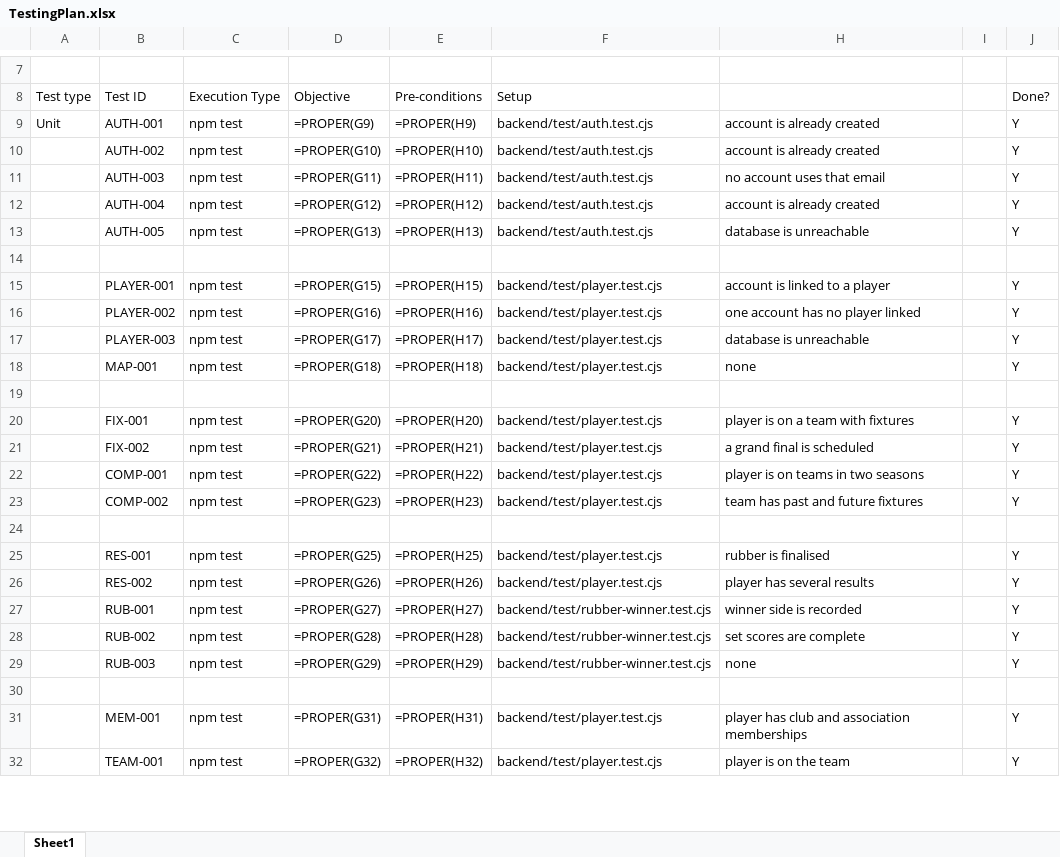
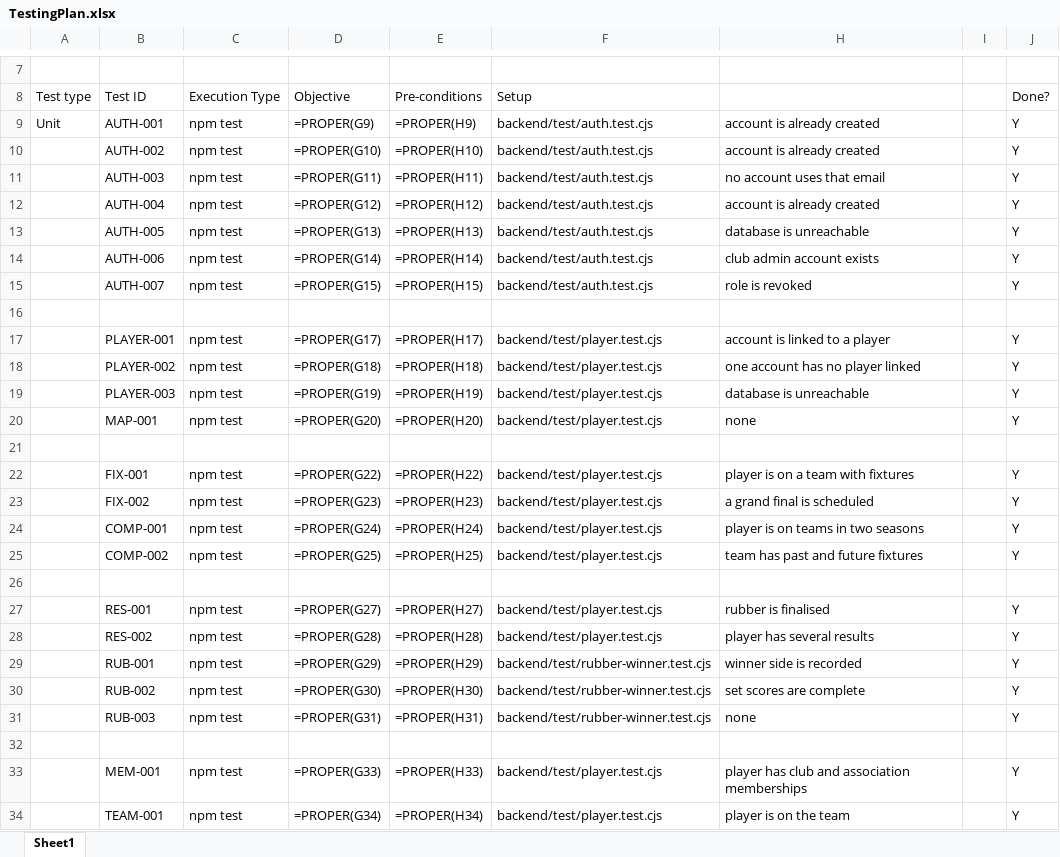
Before and after one commit to melbMinhQuan/TennisCompPlatform, an Excel workbook: TestingPlan.xlsx, sheet Sheet1, drawn as a sheet; only a part is shown, gaps mark what is left out; values as stored, in another font and other column widths than the file's, no cell formats; formulas without a stored value are shown as written; addresses are those after the commit; the diff covers the shown part only; the diff names each change by its address in the sheet, - before the commit and + after, or states it on an @@ line.

```diff
--- a/TestingPlan.xlsx (sheet Sheet1)
+++ b/TestingPlan.xlsx (sheet Sheet1)
+row 14:  | AUTH-006 | npm test | =PROPER(G14) | =PROPER(H14) | backend/test/auth.test.cjs | club admin account exists |  | Y
+row 15:  | AUTH-007 | npm test | =PROPER(G15) | =PROPER(H15) | backend/test/auth.test.cjs | role is revoked |  | Y
-D17 (Objective): =PROPER(G15)
+D17 (Objective): =PROPER(G17)
-E17 (Pre-conditions): =PROPER(H15)
+E17 (Pre-conditions): =PROPER(H17)
-D18 (Objective): =PROPER(G16)
+D18 (Objective): =PROPER(G18)
-E18 (Pre-conditions): =PROPER(H16)
+E18 (Pre-conditions): =PROPER(H18)
-D19 (Objective): =PROPER(G17)
+D19 (Objective): =PROPER(G19)
-E19 (Pre-conditions): =PROPER(H17)
+E19 (Pre-conditions): =PROPER(H19)
-D20 (Objective): =PROPER(G18)
+D20 (Objective): =PROPER(G20)
-E20 (Pre-conditions): =PROPER(H18)
+E20 (Pre-conditions): =PROPER(H20)
-D22 (Objective): =PROPER(G20)
+D22 (Objective): =PROPER(G22)
-E22 (Pre-conditions): =PROPER(H20)
+E22 (Pre-conditions): =PROPER(H22)
-D23 (Objective): =PROPER(G21)
+D23 (Objective): =PROPER(G23)
-E23 (Pre-conditions): =PROPER(H21)
+E23 (Pre-conditions): =PROPER(H23)
-D24 (Objective): =PROPER(G22)
+D24 (Objective): =PROPER(G24)
-E24 (Pre-conditions): =PROPER(H22)
+E24 (Pre-conditions): =PROPER(H24)
-D25 (Objective): =PROPER(G23)
+D25 (Objective): =PROPER(G25)
-E25 (Pre-conditions): =PROPER(H23)
+E25 (Pre-conditions): =PROPER(H25)
-D27 (Objective): =PROPER(G25)
+D27 (Objective): =PROPER(G27)
-E27 (Pre-conditions): =PROPER(H25)
+E27 (Pre-conditions): =PROPER(H27)
-D28 (Objective): =PROPER(G26)
+D28 (Objective): =PROPER(G28)
-E28 (Pre-conditions): =PROPER(H26)
+E28 (Pre-conditions): =PROPER(H28)
-D29 (Objective): =PROPER(G27)
+D29 (Objective): =PROPER(G29)
-E29 (Pre-conditions): =PROPER(H27)
+E29 (Pre-conditions): =PROPER(H29)
-D30 (Objective): =PROPER(G28)
+D30 (Objective): =PROPER(G30)
-E30 (Pre-conditions): =PROPER(H28)
+E30 (Pre-conditions): =PROPER(H30)
-D31 (Objective): =PROPER(G29)
+D31 (Objective): =PROPER(G31)
-E31 (Pre-conditions): =PROPER(H29)
+E31 (Pre-conditions): =PROPER(H31)
-D33 (Objective): =PROPER(G31)
+D33 (Objective): =PROPER(G33)
-E33 (Pre-conditions): =PROPER(H31)
+E33 (Pre-conditions): =PROPER(H33)
-D34 (Objective): =PROPER(G32)
+D34 (Objective): =PROPER(G34)
-E34 (Pre-conditions): =PROPER(H32)
+E34 (Pre-conditions): =PROPER(H34)
```
Also changed, not shown: 177 added rows and 99 edited cells elsewhere in this sheet, cell formats, hidden cells, 3 other files.
